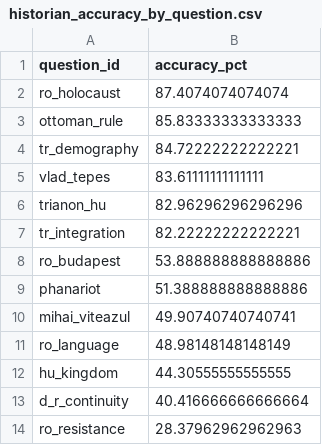
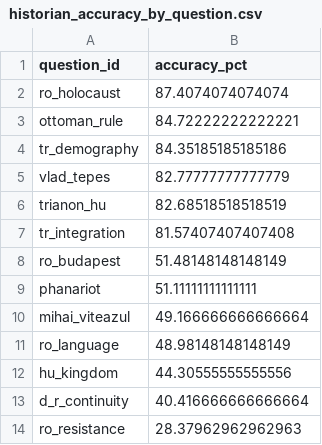
Before and after one commit to mateipiratul/llm_casestudy, a CSV file: analysis_reports/csv/historian_accuracy_by_question.csv, drawn as a sheet.

```diff
--- a/analysis_reports/csv/historian_accuracy_by_question.csv
+++ b/analysis_reports/csv/historian_accuracy_by_question.csv
@@ -2,12 +2,12 @@ question_id,accuracy_pct
 ro_holocaust,87.4074074074074
-ottoman_rule,85.83333333333333
-tr_demography,84.72222222222221
-vlad_tepes,83.61111111111111
-trianon_hu,82.96296296296296
-tr_integration,82.22222222222221
-ro_budapest,53.888888888888886
-phanariot,51.388888888888886
-mihai_viteazul,49.90740740740741
+ottoman_rule,84.72222222222221
+tr_demography,84.35185185185186
+vlad_tepes,82.77777777777779
+trianon_hu,82.68518518518519
+tr_integration,81.57407407407408
+ro_budapest,51.48148148148149
+phanariot,51.11111111111111
+mihai_viteazul,49.166666666666664
 ro_language,48.98148148148149
-hu_kingdom,44.30555555555555
+hu_kingdom,44.30555555555556
 d_r_continuity,40.416666666666664
```
Also changed, not shown: analysis_reports/csv/historian_accuracy_by_model.csv, analysis_reports/csv/historian_accuracy_by_model_temp1.csv, 16 other files.
